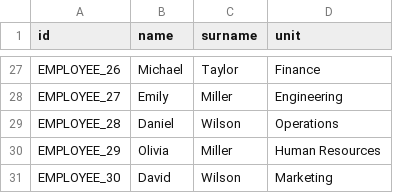
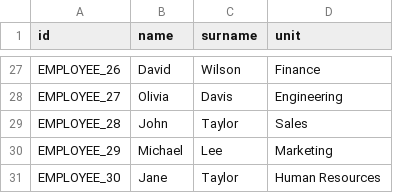
Before and after one commit to cefriel/competence-kg, a CSV file: data/employees.csv, drawn as a sheet; only a part is shown, gaps mark what is left out; the diff covers the shown part only; the diff names each change by its address in the sheet, - before the commit and + after, or states it on an @@ line.

```diff
--- a/data/employees.csv
+++ b/data/employees.csv
-B27 (name): Michael
+B27 (name): David
-C27 (surname): Taylor
+C27 (surname): Wilson
-B28 (name): Emily
+B28 (name): Olivia
-C28 (surname): Miller
+C28 (surname): Davis
-B29 (name): Daniel
+B29 (name): John
-C29 (surname): Wilson
+C29 (surname): Taylor
-D29 (unit): Operations
+D29 (unit): Sales
-B30 (name): Olivia
+B30 (name): Michael
-C30 (surname): Miller
+C30 (surname): Lee
-D30 (unit): Human Resources
+D30 (unit): Marketing
-B31 (name): David
+B31 (name): Jane
-C31 (surname): Wilson
+C31 (surname): Taylor
-D31 (unit): Marketing
+D31 (unit): Human Resources
```
Also changed, not shown: 65 edited cells elsewhere in this file, data/assignment.csv, 3 other files.
